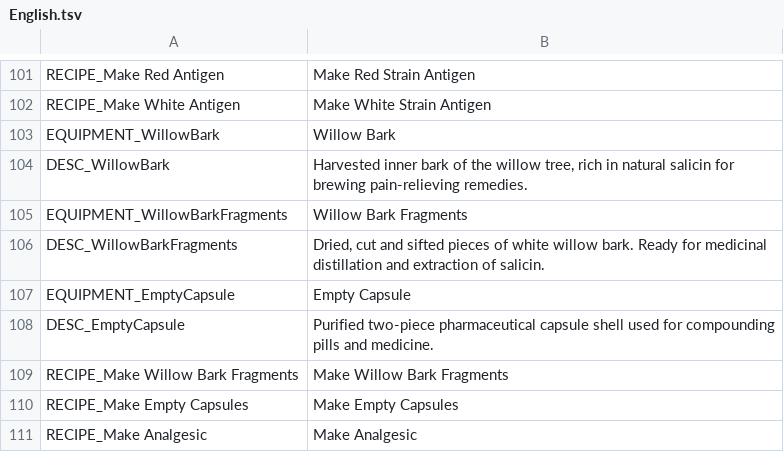
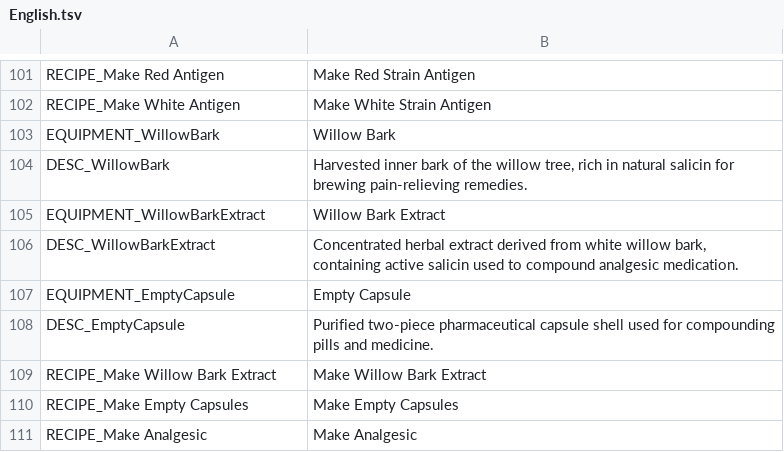
Before and after one commit to maxaug999/survivalist-extension-mod, a TSV file: English.tsv, drawn as a sheet; only a part is shown, gaps mark what is left out; removed rows and columns are numbered as before the commit, all else as after; the diff names each change by its address in the sheet, - before the commit and + after, or states it on an @@ line.

Commit message:
Refactor Willow Bark medicinal intermediate to Extract and fix Lab recipe types
- Replace WillowBarkFragments with WillowBarkExtract across equipment prototypes, icons, localization, and recipes to better represent a distilled medicinal extract rather than raw fragments.
- Fix invalid RecipeType in Recipes.xml by switching 'Improvised Lab' to 'Workbench' with 'Improvised Lab' as CraftingStationType, resolving an engine deserialization failure where recipes failed to appear or craft due to RecipeType being a strict C# enum.
- Ensure compounding recipes for Analgesic and Empty Capsules properly hook into the Improvised Lab workstation.

```diff
--- a/English.tsv
+++ b/English.tsv
-row 105: EQUIPMENT_WillowBarkFragments | Willow Bark Fragments
-row 106: DESC_WillowBarkFragments | Dried, cut and sifted pieces of white willow bark. Ready for medicinal distillation and extraction of salicin.
+row 105: EQUIPMENT_WillowBarkExtract | Willow Bark Extract
+row 106: DESC_WillowBarkExtract | Concentrated herbal extract derived from white willow bark, containing active salicin used to compound analgesic medication.
-row 109: RECIPE_Make Willow Bark Fragments | Make Willow Bark Fragments
+row 109: RECIPE_Make Willow Bark Extract | Make Willow Bark Extract
```
Also changed, not shown: 5 other files.
